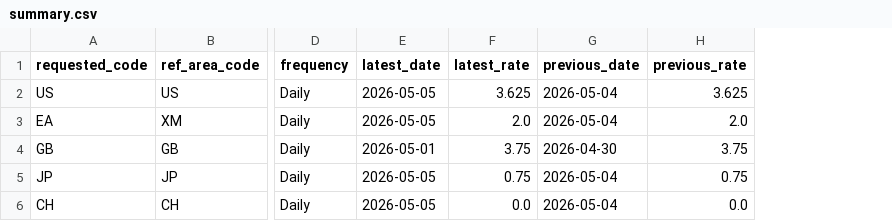
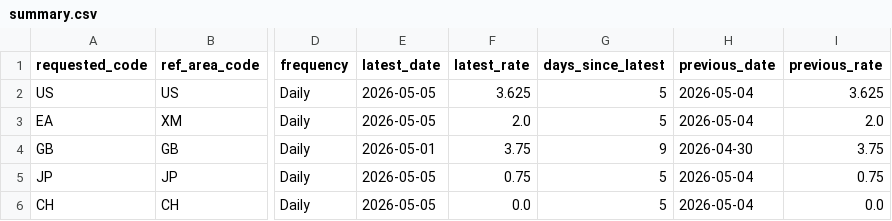
Before and after one commit to pawlo21/bis_policy_rate_monitor, a CSV file: out/summary.csv, drawn as a sheet; only a part is shown, gaps mark what is left out; the diff names each change by its address in the sheet, - before the commit and + after, or states it on an @@ line.

```diff
--- a/out/summary.csv
+++ b/out/summary.csv
+column G (days_since_latest), rows 2-6: 5 | 5 | 9 | 5 | 5
```
Also changed, not shown: 16 other files.
